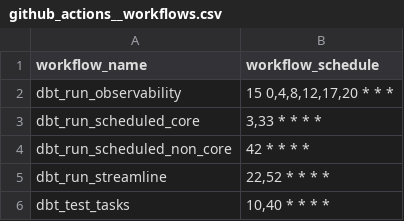
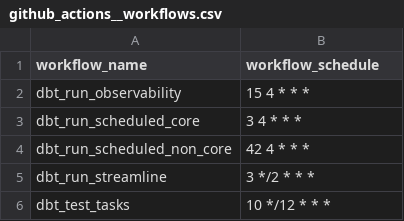
Before and after one commit to FlipsideCrypto/terra-models, a CSV file: data/github_actions__workflows.csv, drawn as a sheet.

Commit message:
schedules

```diff
--- a/data/github_actions__workflows.csv
+++ b/data/github_actions__workflows.csv
@@ -1,6 +1,6 @@
 workflow_name,workflow_schedule
-dbt_run_observability,"15 0,4,8,12,17,20 * * *"
-dbt_run_scheduled_core,"3,33 * * * *"
-dbt_run_scheduled_non_core,"42 * * * *"
-dbt_run_streamline,"22,52 * * * *"
-dbt_test_tasks,"10,40 * * * *"
+dbt_run_observability,"15 4 * * *"
+dbt_run_scheduled_core,"3 4 * * *"
+dbt_run_scheduled_non_core,"42 4 * * *"
+dbt_run_streamline,"3 */2 * * *"
+dbt_test_tasks,"10 */12 * * *"
```
